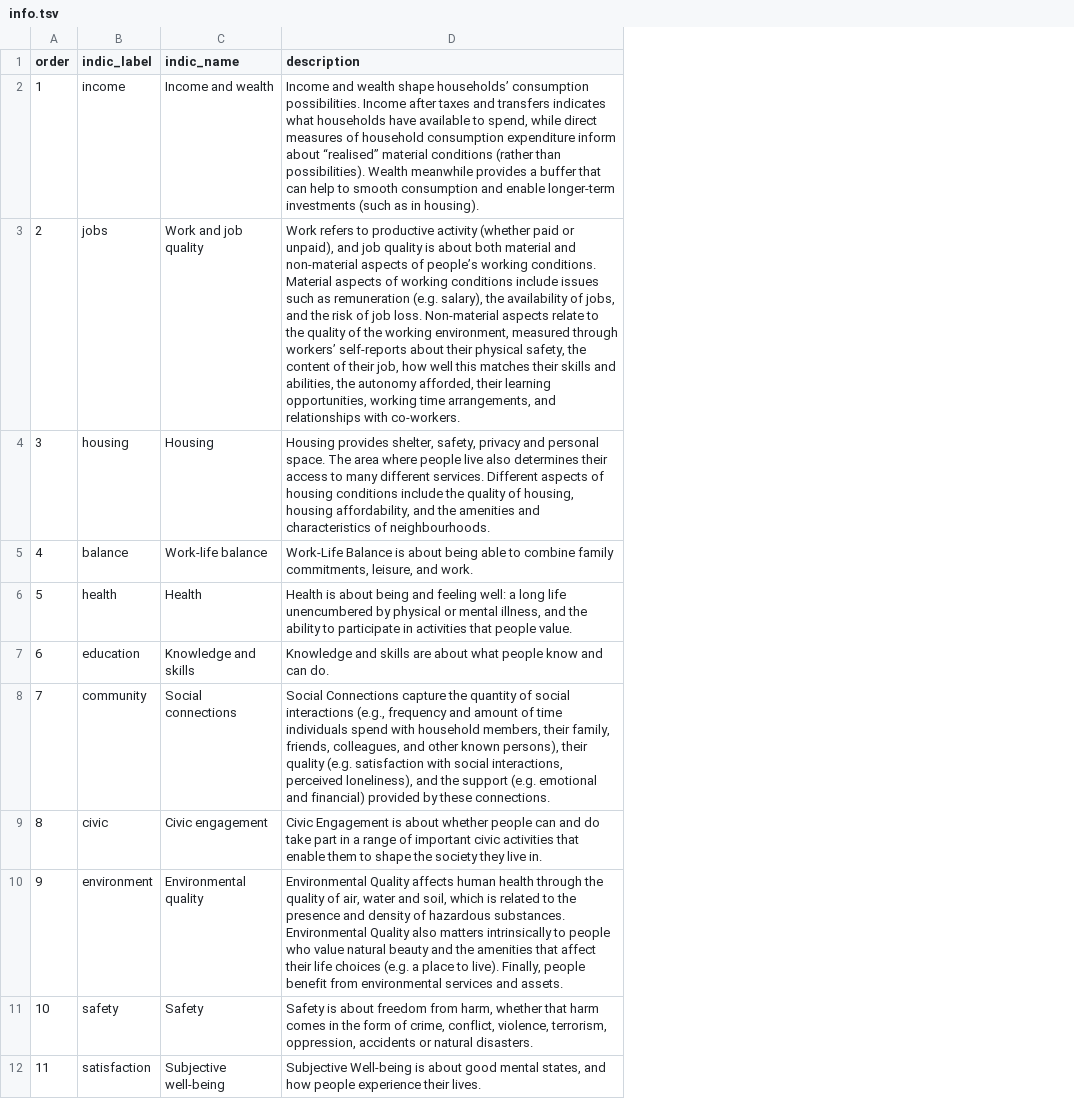
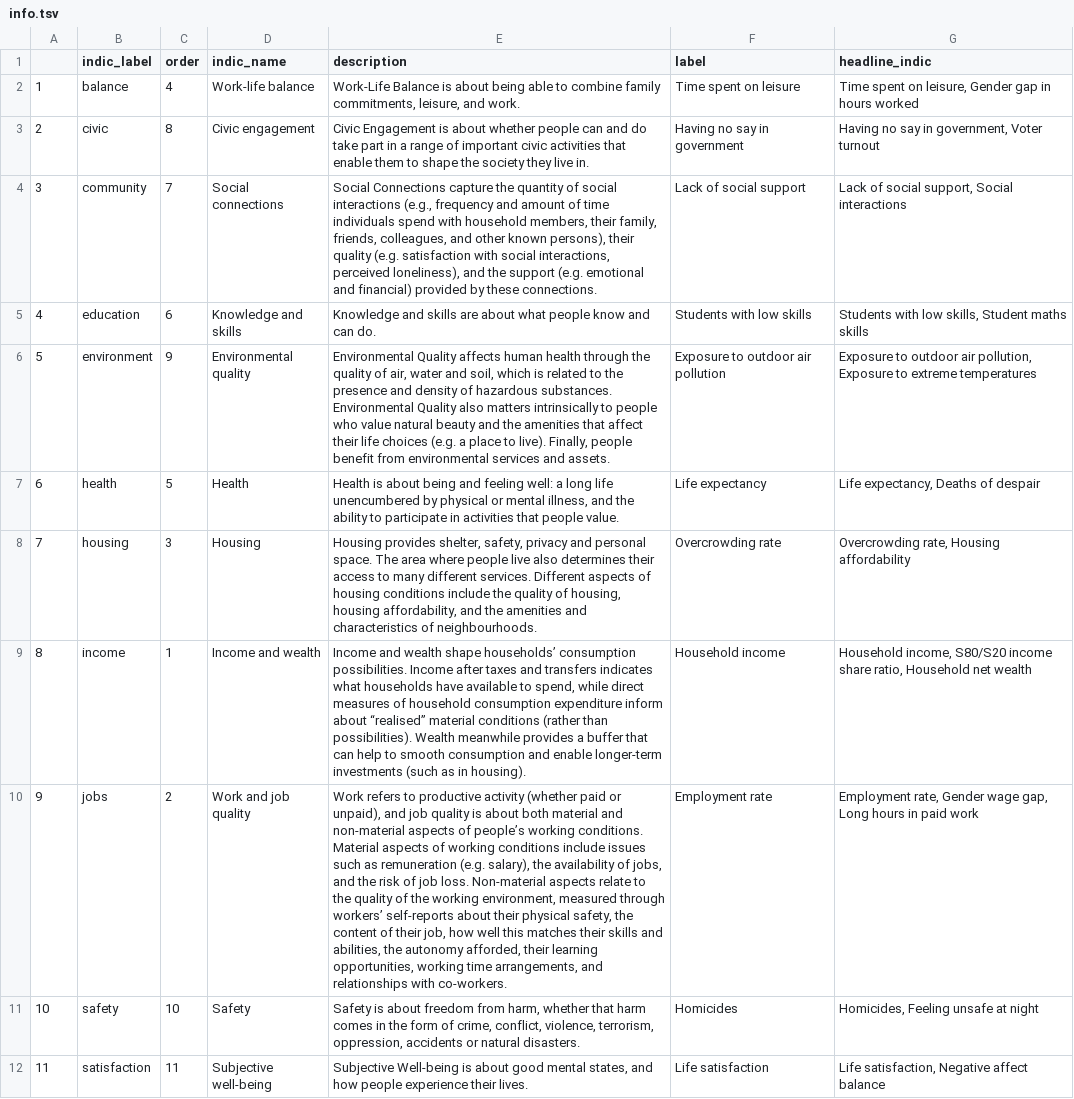
Before and after one commit to wise-oecd/bli-test, a TSV file: info.tsv, drawn as a sheet; addresses are those after the commit; the diff names each change by its address in the sheet, - before the commit and + after, or states it on an @@ line.

Commit message:
Add files via upload

```diff
--- a/info.tsv
+++ b/info.tsv
+column C (order), rows 2-12: 4 | 8 | 7 | 6 | 9 | 5 | 3 | 1 | 2 | 10 | 11
+column F (label), rows 2-12: Time spent on leisure | Having no say in government | Lack of social support | Students with low skills | Exposure to outdoor air pollution | Life expectancy | Overcrowding rate | Household income | Employment rate | Homicides | Life satisfaction
+column G (headline_indic), rows 2-12: Time spent on leisure, Gender gap in hours worked | Having no say in government, Voter turnout | Lack of social support, Social interactions | Students with low skills, Student maths skills | Exposure to outdoor air pollution, Exposure to extreme temperatures | Life expectancy, Deaths of despair | Overcrowding rate, Housing affordability | Household income, S80/S20 income share ratio, Household net wealth | Employment rate, Gender wage gap, Long hours in paid work | Homicides, Feeling unsafe at night | Life satisfaction, Negative affect balance
-A1: order
+A1: (empty)
-B2 (indic_label): income
+B2 (indic_label): balance
-D2 (indic_name): Income and wealth
+D2 (indic_name): Work-life balance
-E2 (description): Income and wealth shape households’ consumption possibilities. Income after taxes and transfers indicates what households have available to spend, while direct measures of household consumption expenditure inform about “realised” material conditions (rather than possibilities). Wealth meanwhile provides a buffer that can help to smooth consumption and enable longer-term investments (such as in housing).
+E2 (description): Work-Life Balance is about being able to combine family commitments, leisure, and work.
-B3 (indic_label): jobs
+B3 (indic_label): civic
-D3 (indic_name): Work and job quality
+D3 (indic_name): Civic engagement
-E3 (description): Work refers to productive activity (whether paid or unpaid), and job quality is about both material and non-material aspects of people’s working conditions. Material aspects of working conditions include issues such as remuneration (e.g. salary), the availability of jobs, and the risk of job loss. Non-material aspects relate to the quality of the working environment, measured through workers’ self-reports about their physical safety, the content of their job, how well this matches their skills and abilities, the autonomy afforded, their learning opportunities, working time arrangements, and relationships with co-workers.
+E3 (description): Civic Engagement is about whether people can and do take part in a range of important civic activities that enable them to shape the society they live in.
-B4 (indic_label): housing
+B4 (indic_label): community
-D4 (indic_name): Housing
+D4 (indic_name): Social connections
-E4 (description): Housing provides shelter, safety, privacy and personal space. The area where people live also determines their access to many different services. Different aspects of housing conditions include the quality of housing, housing affordability, and the amenities and characteristics of neighbourhoods.
+E4 (description): Social Connections capture the quantity of social interactions (e.g., frequency and amount of time individuals spend with household members, their family, friends, colleagues, and other known persons), their quality (e.g. satisfaction with social interactions, perceived loneliness), and the support (e.g. emotional and financial) provided by these connections.
-B5 (indic_label): balance
+B5 (indic_label): education
-D5 (indic_name): Work-life balance
+D5 (indic_name): Knowledge and skills
-E5 (description): Work-Life Balance is about being able to combine family commitments, leisure, and work.
+E5 (description): Knowledge and skills are about what people know and can do.
-B6 (indic_label): health
+B6 (indic_label): environment
-D6 (indic_name): Health
+D6 (indic_name): Environmental quality
-E6 (description): Health is about being and feeling well: a long life unencumbered by physical or mental illness, and the ability to participate in activities that people value.
+E6 (description): Environmental Quality affects human health through the quality of air, water and soil, which is related to the presence and density of hazardous substances. Environmental Quality also matters intrinsically to people who value natural beauty and the amenities that affect their life choices (e.g. a place to live). Finally, people benefit from environmental services and assets.
-B7 (indic_label): education
+B7 (indic_label): health
-D7 (indic_name): Knowledge and skills
+D7 (indic_name): Health
-E7 (description): Knowledge and skills are about what people know and can do.
+E7 (description): Health is about being and feeling well: a long life unencumbered by physical or mental illness, and the ability to participate in activities that people value.
-B8 (indic_label): community
+B8 (indic_label): housing
-D8 (indic_name): Social connections
+D8 (indic_name): Housing
-E8 (description): Social Connections capture the quantity of social interactions (e.g., frequency and amount of time individuals spend with household members, their family, friends, colleagues, and other known persons), their quality (e.g. satisfaction with social interactions, perceived loneliness), and the support (e.g. emotional and financial) provided by these connections.
+E8 (description): Housing provides shelter, safety, privacy and personal space. The area where people live also determines their access to many different services. Different aspects of housing conditions include the quality of housing, housing affordability, and the amenities and characteristics of neighbourhoods.
-B9 (indic_label): civic
+B9 (indic_label): income
-D9 (indic_name): Civic engagement
+D9 (indic_name): Income and wealth
-E9 (description): Civic Engagement is about whether people can and do take part in a range of important civic activities that enable them to shape the society they live in.
+E9 (description): Income and wealth shape households’ consumption possibilities. Income after taxes and transfers indicates what households have available to spend, while direct measures of household consumption expenditure inform about “realised” material conditions (rather than possibilities). Wealth meanwhile provides a buffer that can help to smooth consumption and enable longer-term investments (such as in housing).
-B10 (indic_label): environment
+B10 (indic_label): jobs
-D10 (indic_name): Environmental quality
+D10 (indic_name): Work and job quality
-E10 (description): Environmental Quality affects human health through the quality of air, water and soil, which is related to the presence and density of hazardous substances. Environmental Quality also matters intrinsically to people who value natural beauty and the amenities that affect their life choices (e.g. a place to live). Finally, people benefit from environmental services and assets.
+E10 (description): Work refers to productive activity (whether paid or unpaid), and job quality is about both material and non-material aspects of people’s working conditions. Material aspects of working conditions include issues such as remuneration (e.g. salary), the availability of jobs, and the risk of job loss. Non-material aspects relate to the quality of the working environment, measured through workers’ self-reports about their physical safety, the content of their job, how well this matches their skills and abilities, the autonomy afforded, their learning opportunities, working time arrangements, and relationships with co-workers.
```
